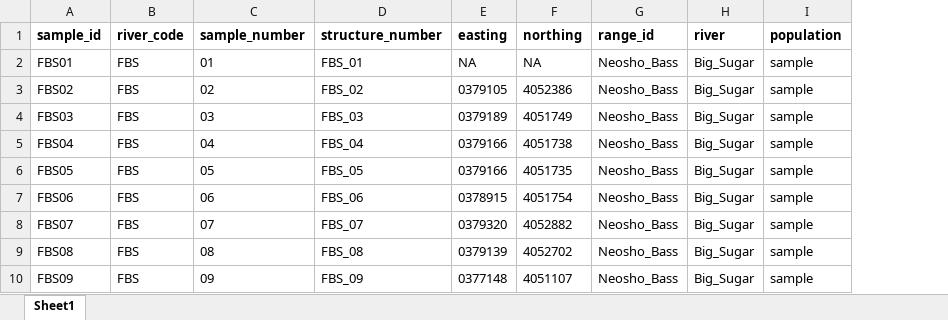
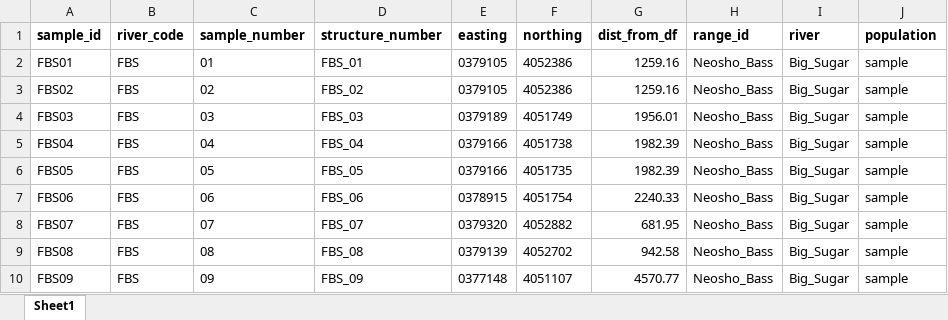
Before and after one commit to jcg5g9/SMB_Fitness, an Excel workbook: raw_data/metadata.xlsx, sheet Sheet1, drawn as a sheet; only a part is shown; values as stored, in another font and other column widths than the file's, no borders; the diff names each change by its address in the sheet, - before the commit and + after, or states it on an @@ line.

```diff
--- a/raw_data/metadata.xlsx (sheet Sheet1)
+++ b/raw_data/metadata.xlsx (sheet Sheet1)
+column G (dist_from_df), rows 2-10: 1259.16 | 1259.16 | 1956.01 | 1982.39 | 1982.39 | 2240.33 | 681.95 | 942.58 | 4570.77
-E2 (easting): NA
+E2 (easting): 0379105
-F2 (northing): NA
+F2 (northing): 4052386
```
Also changed, not shown: 6 other files.
